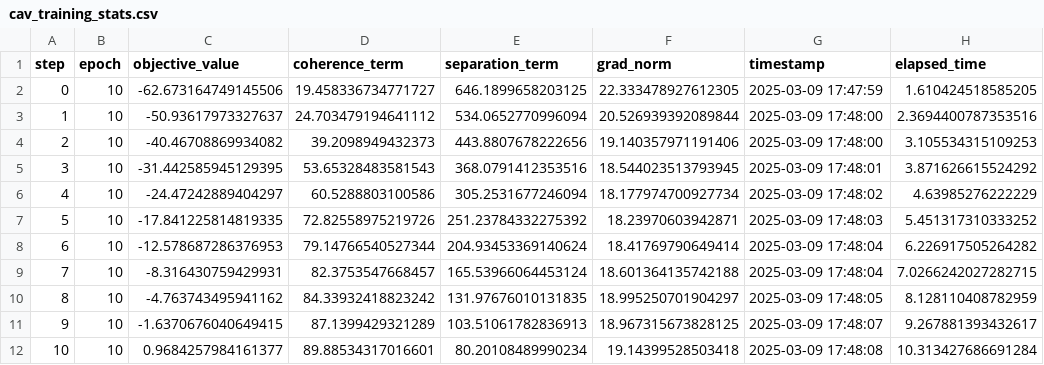
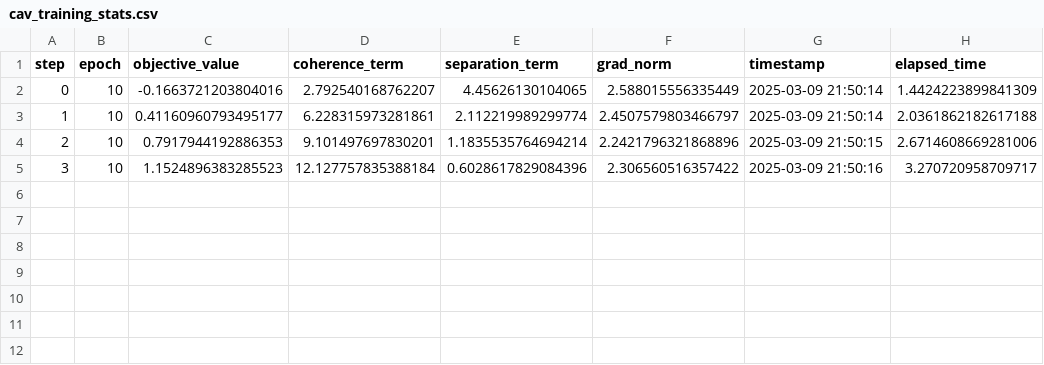
Before and after one commit to EirikReiestad/xai-multiworld, a CSV file: cav_training_stats.csv, drawn as a sheet.

```diff
--- a/cav_training_stats.csv
+++ b/cav_training_stats.csv
@@ -1,12 +1,5 @@
 step,epoch,objective_value,coherence_term,separation_term,grad_norm,timestamp,elapsed_time
-0,10,-62.673164749145506,19.458336734771727,646.1899658203125,22.333478927612305,2025-03-09 17:47:59,1.610424518585205
-1,10,-50.93617973327637,24.703479194641112,534.0652770996094,20.526939392089844,2025-03-09 17:48:00,2.3694400787353516
-2,10,-40.46708869934082,39.2098949432373,443.8807678222656,19.140357971191406,2025-03-09 17:48:00,3.105534315109253
-3,10,-31.442585945129395,53.65328483581543,368.0791412353516,18.544023513793945,2025-03-09 17:48:01,3.871626615524292
-4,10,-24.47242889404297,60.5288803100586,305.2531677246094,18.177974700927734,2025-03-09 17:48:02,4.63985276222229
-5,10,-17.841225814819335,72.82558975219726,251.23784332275392,18.23970603942871,2025-03-09 17:48:03,5.451317310333252
-6,10,-12.578687286376953,79.14766540527344,204.93453369140624,18.41769790649414,2025-03-09 17:48:04,6.226917505264282
-7,10,-8.316430759429931,82.3753547668457,165.53966064453124,18.601364135742188,2025-03-09 17:48:04,7.0266242027282715
-8,10,-4.763743495941162,84.33932418823242,131.97676010131835,18.995250701904297,2025-03-09 17:48:05,8.128110408782959
-9,10,-1.6370676040649415,87.1399429321289,103.51061782836913,18.967315673828125,2025-03-09 17:48:07,9.267881393432617
-10,10,0.9684257984161377,89.88534317016601,80.20108489990234,19.14399528503418,2025-03-09 17:48:08,10.313427686691284
+0,10,-0.1663721203804016,2.792540168762207,4.45626130104065,2.588015556335449,2025-03-09 21:50:14,1.4424223899841309
+1,10,0.41160960793495177,6.228315973281861,2.112219989299774,2.4507579803466797,2025-03-09 21:50:14,2.0361862182617188
+2,10,0.7917944192886353,9.101497697830201,1.1835535764694214,2.2421796321868896,2025-03-09 21:50:15,2.6714608669281006
+3,10,1.1524896383285523,12.127757835388184,0.6028617829084396,2.306560516357422,2025-03-09 21:50:16,3.270720958709717
```
Also changed, not shown: 11 other files.
